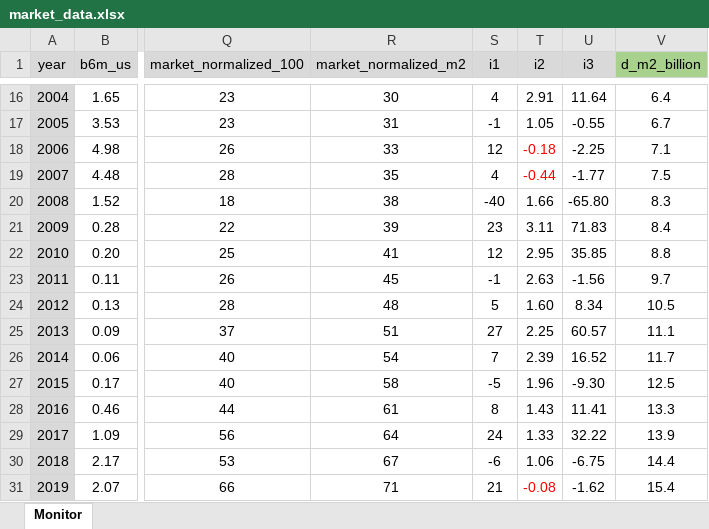
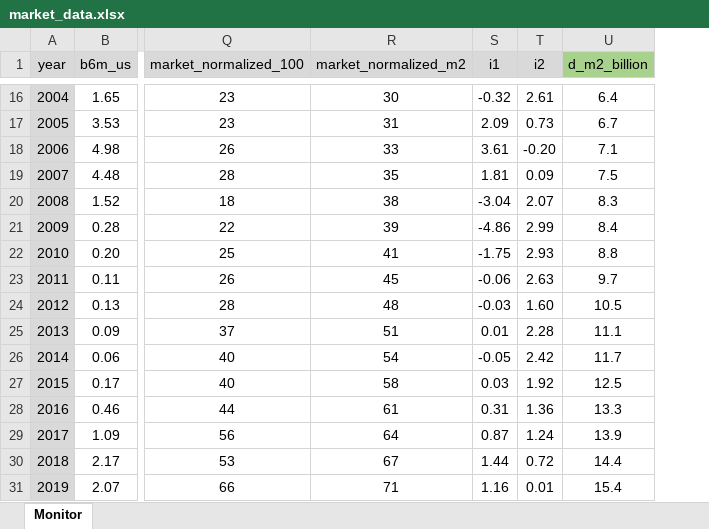
Before and after one commit to galetaire/marketmonitor, an Excel workbook: market_data.xlsx, sheet Monitor, drawn as a sheet; only a part is shown, gaps mark what is left out; values as stored, in another font and other column widths than the file's, no borders; conditional formats not drawn; the diff covers the shown part only; the diff names each change by its address in the sheet, - before the commit and + after, or states it on an @@ line.

```diff
--- a/market_data.xlsx (sheet Monitor)
+++ b/market_data.xlsx (sheet Monitor)
-column U (i3), rows 16-31: 11.64 | -0.55 | -2.25 | -1.77 | -65.80 | 71.83 | 35.85 | -1.56 | 8.34 | 60.57 | 16.52 | -9.30 | 11.41 | 32.22 | -6.75 | -1.62
-S16 (i1): 4
+S16 (i1): -0.32
-T16 (i2): 2.91
+T16 (i2): 2.61
-S17 (i1): -1
+S17 (i1): 2.09
-T17 (i2): 1.05
+T17 (i2): 0.73
-S18 (i1): 12
+S18 (i1): 3.61
-T18 (i2): -0.18
+T18 (i2): -0.20
-T18:T19 text colour: #FF0000
+T18:T19 text colour: black
-S19 (i1): 4
+S19 (i1): 1.81
-T19 (i2): -0.44
+T19 (i2): 0.09
-S20 (i1): -40
+S20 (i1): -3.04
-T20 (i2): 1.66
+T20 (i2): 2.07
-S21 (i1): 23
+S21 (i1): -4.86
-T21 (i2): 3.11
+T21 (i2): 2.99
-S22 (i1): 12
+S22 (i1): -1.75
-T22 (i2): 2.95
+T22 (i2): 2.93
-S23 (i1): -1
+S23 (i1): -0.06
-S24 (i1): 5
+S24 (i1): -0.03
-S25 (i1): 27
+S25 (i1): 0.01
-T25 (i2): 2.25
+T25 (i2): 2.28
-S26 (i1): 7
+S26 (i1): -0.05
-T26 (i2): 2.39
+T26 (i2): 2.42
-S27 (i1): -5
+S27 (i1): 0.03
-T27 (i2): 1.96
+T27 (i2): 1.92
-S28 (i1): 8
+S28 (i1): 0.31
-T28 (i2): 1.43
+T28 (i2): 1.36
-S29 (i1): 24
+S29 (i1): 0.87
-T29 (i2): 1.33
+T29 (i2): 1.24
-S30 (i1): -6
+S30 (i1): 1.44
-T30 (i2): 1.06
+T30 (i2): 0.72
-S31 (i1): 21
+S31 (i1): 1.16
-T31 (i2): -0.08
+T31 (i2): 0.01
-T31 text colour: #FF0000
+T31 text colour: black
```
Also changed, not shown: 38 edited cells and cell formats elsewhere in this sheet, formulas that keep their value, actius.xlsx, 2 other files.
